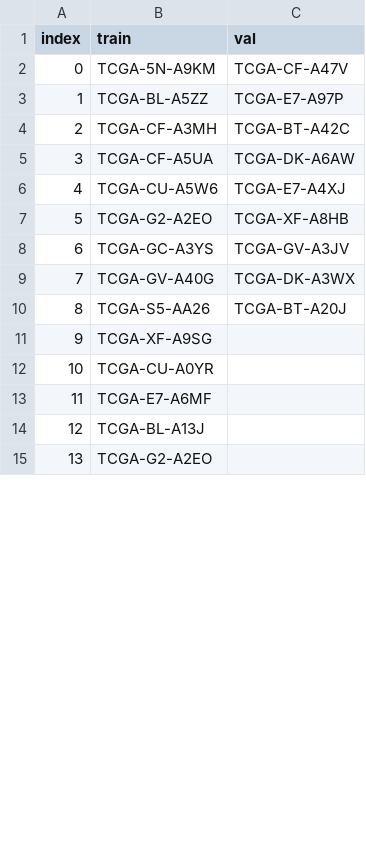
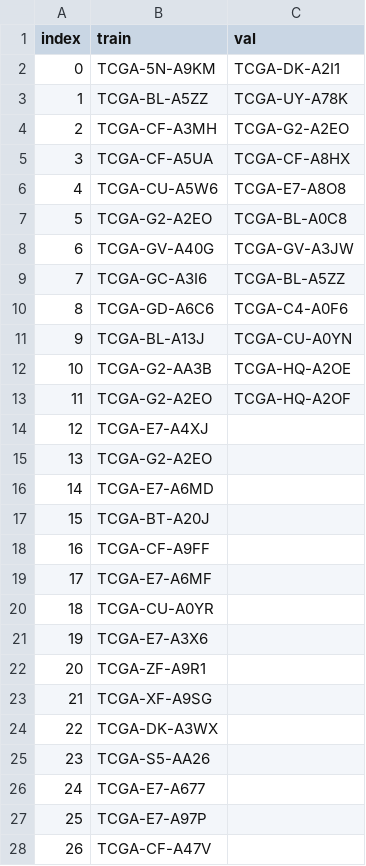
Before and after one commit to KhanhLinh2810/SurvPath, a CSV file: splits/5foldcv/tcga_blca/splits_4.csv, drawn as a sheet; only a part is shown; the shorter side is filled out with more unchanged rows; removed rows and columns are numbered as before the commit, all else as after; the diff covers the shown part only; the diff names each change by its address in the sheet, - before the commit and + after, or states it on an @@ line.

```diff
--- a/splits/5foldcv/tcga_blca/splits_4.csv
+++ b/splits/5foldcv/tcga_blca/splits_4.csv
-C2 (val): TCGA-CF-A47V
+C2 (val): TCGA-DK-A2I1
-C3 (val): TCGA-E7-A97P
+C3 (val): TCGA-UY-A78K
-C4 (val): TCGA-BT-A42C
+C4 (val): TCGA-G2-A2EO
-C5 (val): TCGA-DK-A6AW
+C5 (val): TCGA-CF-A8HX
-C6 (val): TCGA-E7-A4XJ
+C6 (val): TCGA-E7-A8O8
-C7 (val): TCGA-XF-A8HB
+C7 (val): TCGA-BL-A0C8
-row 8: 6 | TCGA-GC-A3YS | TCGA-GV-A3JV
@@ column A (index) renumbered between rows 8 and 41 @@
-C8 (val): TCGA-DK-A3WX
+C8 (val): TCGA-GV-A3JW
-row 10: 8 | TCGA-S5-AA26 | TCGA-BT-A20J
+row 9: 7 | TCGA-GC-A3I6 | TCGA-BL-A5ZZ
+row 10: 8 | TCGA-GD-A6C6 | TCGA-C4-A0F6
+row 11: 9 | TCGA-BL-A13J | TCGA-CU-A0YN
+row 12: 10 | TCGA-G2-AA3B | TCGA-HQ-A2OE
+row 13: 11 | TCGA-G2-A2EO | TCGA-HQ-A2OF
+row 14: 12 | TCGA-E7-A4XJ
+row 15: 13 | TCGA-G2-A2EO
@@ row 23 moved to row 16: 14 @@
+row 17: 15 | TCGA-BT-A20J
+row 18: 16 | TCGA-CF-A9FF
+row 19: 17 | TCGA-E7-A6MF
+row 20: 18 | TCGA-CU-A0YR
+row 21: 19 | TCGA-E7-A3X6
@@ row 24 moved to row 22: 20 @@
-B24 (train): TCGA-CU-A0YR
+B24 (train): TCGA-DK-A3WX
-B25 (train): TCGA-E7-A6MF
+B25 (train): TCGA-S5-AA26
-B26 (train): TCGA-BL-A13J
+B26 (train): TCGA-E7-A677
+row 27: 25 | TCGA-E7-A97P
+row 28: 26 | TCGA-CF-A47V
```
Also changed, not shown: 6 added rows, 2 removed rows and 5 edited cells elsewhere in this file, datasets_csv/clinical_data/tcga_blca_clinical.csv, datasets_csv/metadata/tcga_blca.csv, 4 other files.
